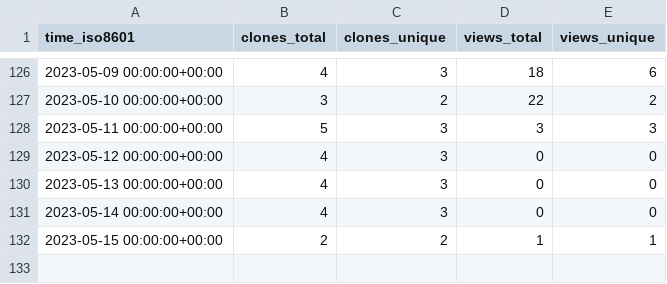
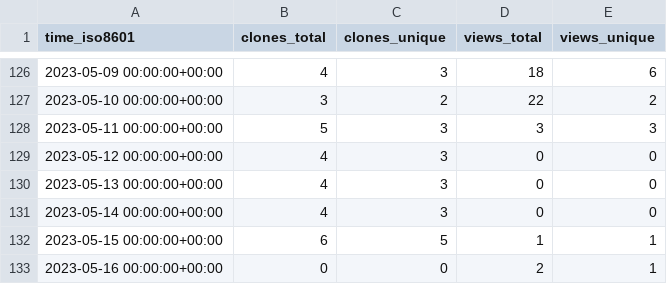
Before and after one commit to jongpie/NebulaCacheManager, a CSV file: jongpie/NebulaCacheManager/ghrs-data/views_clones_aggregate.csv, drawn as a sheet; only a part is shown, gaps mark what is left out.

```diff
--- a/jongpie/NebulaCacheManager/ghrs-data/views_clones_aggregate.csv
+++ b/jongpie/NebulaCacheManager/ghrs-data/views_clones_aggregate.csv
@@ -131,2 +131,3 @@ time_iso8601,clones_total,clones_unique,views_total,views_unique
 2023-05-14 00:00:00+00:00,4,3,0,0
-2023-05-15 00:00:00+00:00,2,2,1,1
+2023-05-15 00:00:00+00:00,6,5,1,1
+2023-05-16 00:00:00+00:00,0,0,2,1
```
Also changed, not shown: 1 other file.
